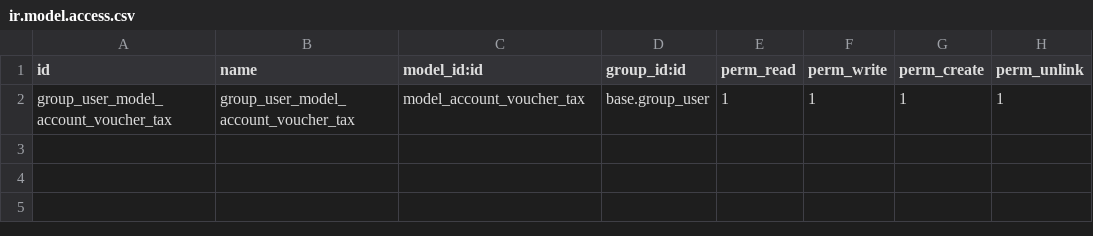
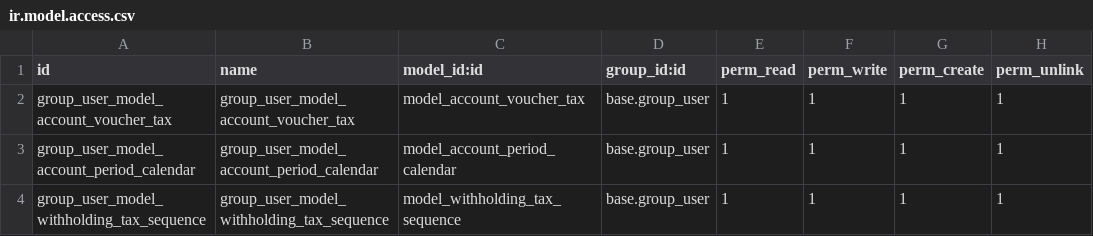
Before and after one commit to ecosoft-odoo/cft, a CSV file: l10n_th_account/security/ir.model.access.csv, drawn as a sheet; the diff names each change by its address in the sheet, - before the commit and + after, or states it on an @@ line.

```diff
--- a/l10n_th_account/security/ir.model.access.csv
+++ b/l10n_th_account/security/ir.model.access.csv
+row 3: group_user_model_account_period_calendar | group_user_model_account_period_calendar | model_account_period_calendar | base.group_user | 1 | 1 | 1 | 1
+row 4: group_user_model_withholding_tax_sequence | group_user_model_withholding_tax_sequence | model_withholding_tax_sequence | base.group_user | 1 | 1 | 1 | 1
```
Also changed, not shown: 48 other files.
